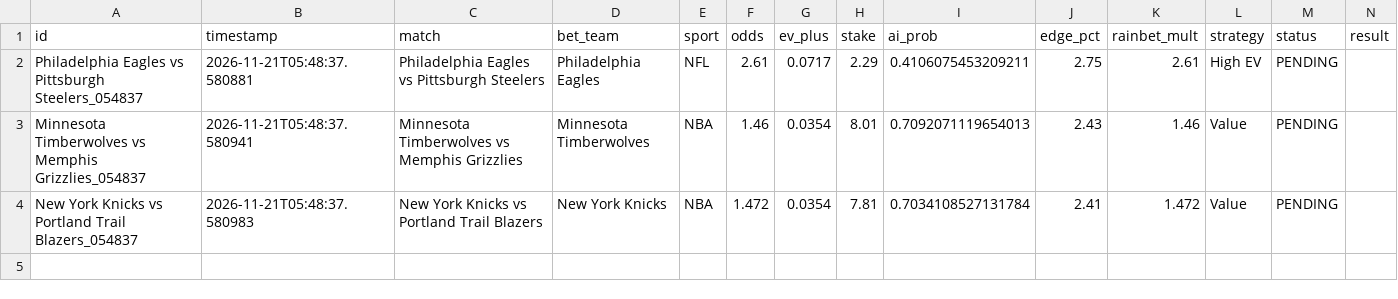
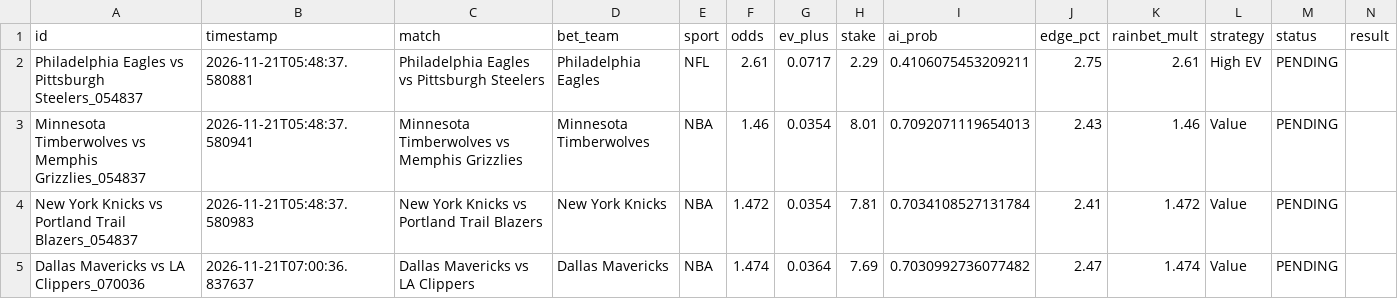
Before and after one commit to alexaspi-hub/mainsell, a CSV file: paper_trades.csv, drawn as a sheet.

Commit message:
Update paper_trades.csv — 2026-11-21T07:00:37

```diff
--- a/paper_trades.csv
+++ b/paper_trades.csv
@@ -4 +4,2 @@ Minnesota Timberwolves vs Memphis Grizzlies_054837,2026-11-21T05:48:37.580941,Mi
 New York Knicks vs Portland Trail Blazers_054837,2026-11-21T05:48:37.580983,New York Knicks vs Portland Trail Blazers,New York Knicks,NBA,1.472,0.0354,7.81,0.7034108527131784,2.41,1.472,Value,PENDING,
+Dallas Mavericks vs LA Clippers_070036,2026-11-21T07:00:36.837637,Dallas Mavericks vs LA Clippers,Dallas Mavericks,NBA,1.474,0.0364,7.69,0.7030992736077482,2.47,1.474,Value,PENDING,
```
